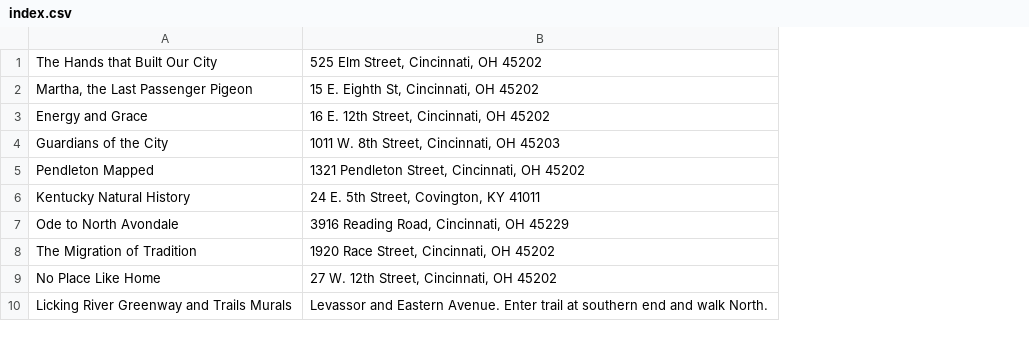
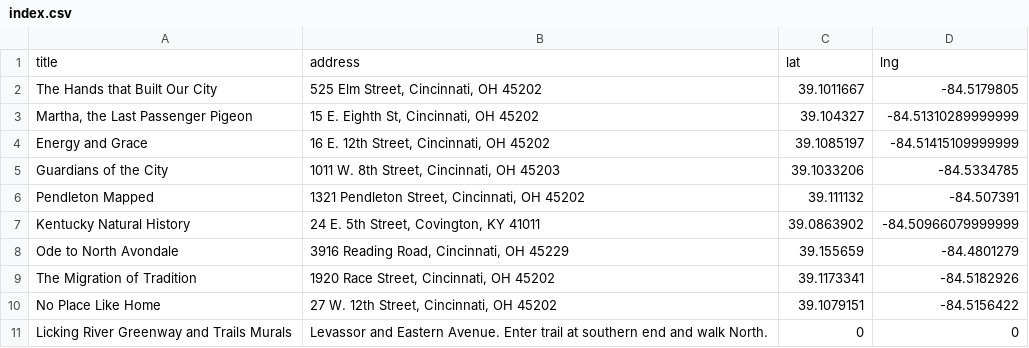
Before and after one commit to mpwassler/storefinder, a CSV file: index.csv, drawn as a sheet; only a part is shown; addresses are those after the commit; the diff names each change by its address in the sheet, - before the commit and + after, or states it on an @@ line.

```diff
--- a/index.csv
+++ b/index.csv
+column C, rows 2-11: 39.1011667 | 39.104327 | 39.1085197 | 39.1033206 | 39.111132 | 39.0863902 | 39.155659 | 39.1173341 | 39.1079151 | 0
+column D, rows 2-11: -84.5179805 | -84.51310289999999 | -84.51415109999999 | -84.5334785 | -84.507391 | -84.50966079999999 | -84.4801279 | -84.5182926 | -84.5156422 | 0
+row 1: title | address | lat | lng
```
Also changed, not shown: 4 other files.
